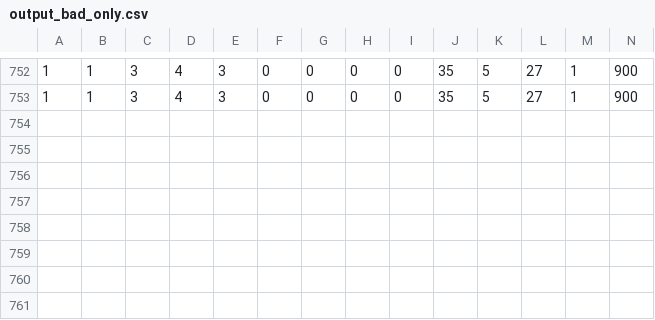
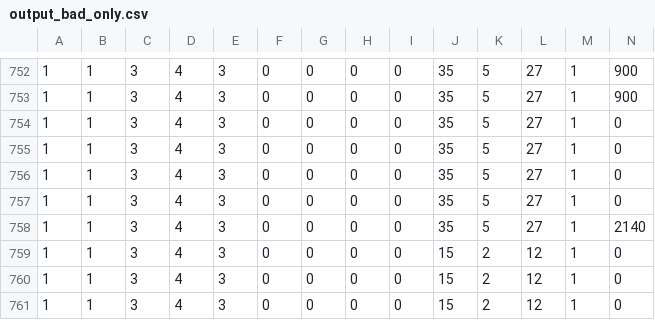
Before and after one commit to HarryMJMead/AB_Recording, a CSV file: output_bad_only.csv, drawn as a sheet; only a part is shown, gaps mark what is left out; rows hold the shown columns only; the diff names each change by its address in the sheet, - before the commit and + after, or states it on an @@ line.

Commit message:
Recording user inputs as recreatable shot data

```diff
--- a/output_bad_only.csv
+++ b/output_bad_only.csv
+row 754: 1 | 1 | 3 | 4 | 3 | 0 | 0 | 0 | 0 | 35 | 5 | 27 | 1 | 0
+row 755: 1 | 1 | 3 | 4 | 3 | 0 | 0 | 0 | 0 | 35 | 5 | 27 | 1 | 0
+row 756: 1 | 1 | 3 | 4 | 3 | 0 | 0 | 0 | 0 | 35 | 5 | 27 | 1 | 0
+row 757: 1 | 1 | 3 | 4 | 3 | 0 | 0 | 0 | 0 | 35 | 5 | 27 | 1 | 0
+row 758: 1 | 1 | 3 | 4 | 3 | 0 | 0 | 0 | 0 | 35 | 5 | 27 | 1 | 2140
+row 759: 1 | 1 | 3 | 4 | 3 | 0 | 0 | 0 | 0 | 15 | 2 | 12 | 1 | 0
+row 760: 1 | 1 | 3 | 4 | 3 | 0 | 0 | 0 | 0 | 15 | 2 | 12 | 1 | 0
+row 761: 1 | 1 | 3 | 4 | 3 | 0 | 0 | 0 | 0 | 15 | 2 | 12 | 1 | 0
```
Also changed, not shown: 19 other files.
